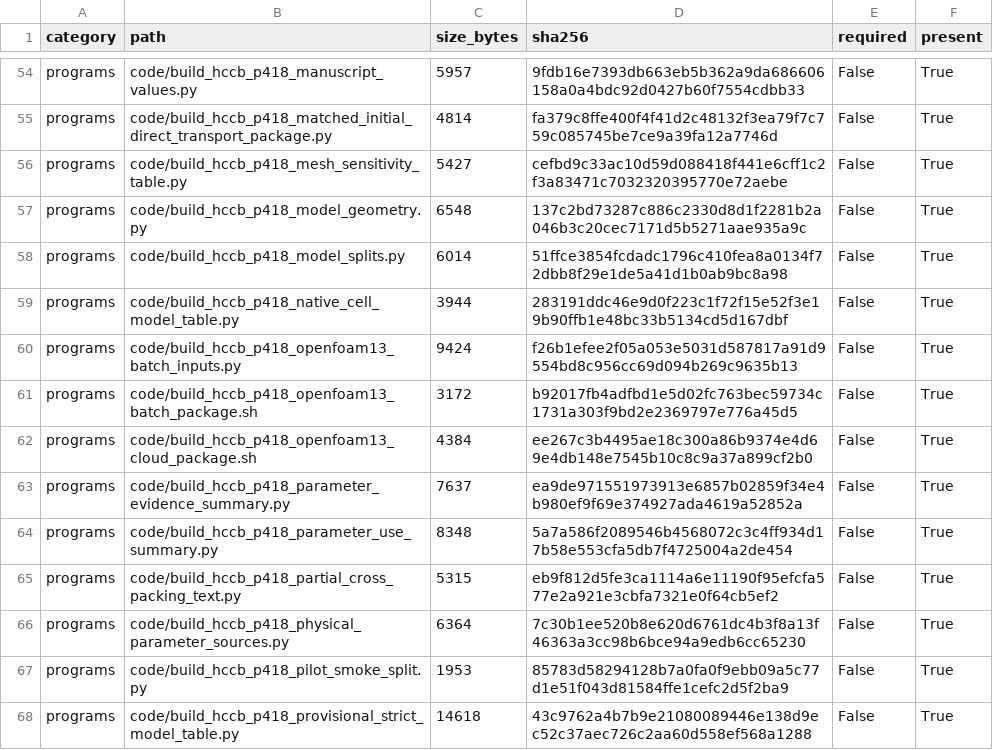
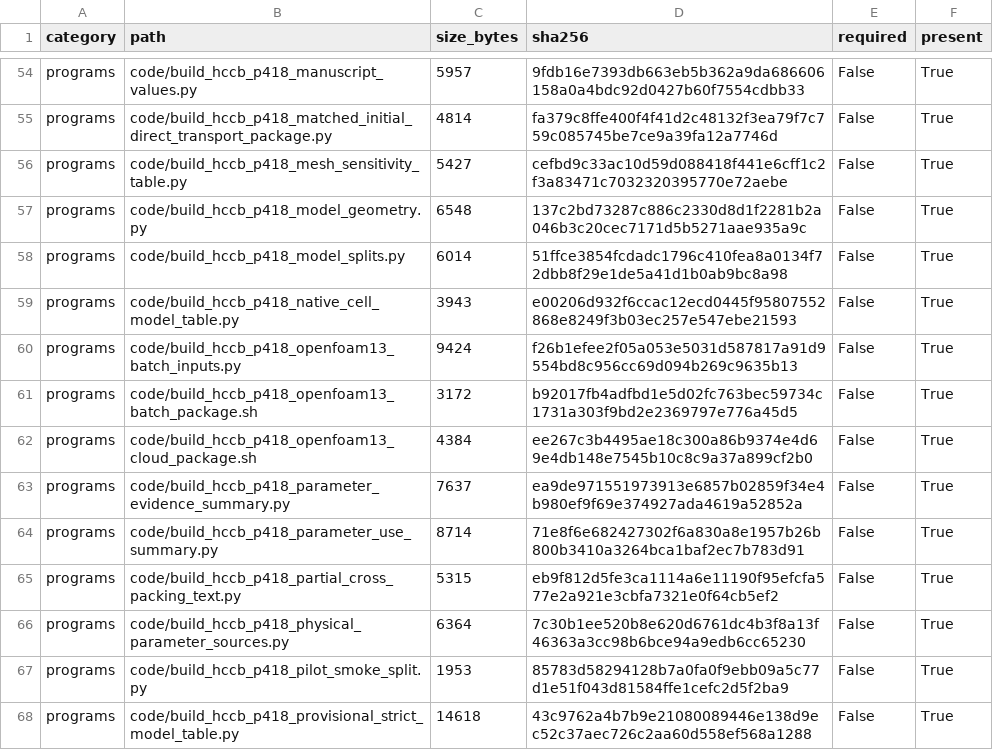
Before and after one commit to wangjianfttt/fusion-pebble-bed-heat-transfer-ai, a CSV file: results/hccb_p418_reproducibility_manifest/manifest.csv, drawn as a sheet; only a part is shown, gaps mark what is left out; the diff covers the shown part only.

```diff
--- a/results/hccb_p418_reproducibility_manifest/manifest.csv
+++ b/results/hccb_p418_reproducibility_manifest/manifest.csv
@@ -58,3 +58,3 @@ programs,code/build_hccb_p418_model_geometry.py,6548,137c2bd73287c886c2330d8d1f2
 programs,code/build_hccb_p418_model_splits.py,6014,51ffce3854fcdadc1796c410fea8a0134f72dbb8f29e1de5a41d1b0ab9bc8a98,False,True
-programs,code/build_hccb_p418_native_cell_model_table.py,3944,283191ddc46e9d0f223c1f72f15e52f3e19b90ffb1e48bc33b5134cd5d167dbf,False,True
+programs,code/build_hccb_p418_native_cell_model_table.py,3943,e00206d932f6ccac12ecd0445f95807552868e8249f3b03ec257e547ebe21593,False,True
 programs,code/build_hccb_p418_openfoam13_batch_inputs.py,9424,f26b1efee2f05a053e5031d587817a91d9554bd8c956cc69d094b269c9635b13,False,True
@@ -63,3 +63,3 @@ programs,code/build_hccb_p418_openfoam13_cloud_package.sh,4384,ee267c3b4495ae18c
 programs,code/build_hccb_p418_parameter_evidence_summary.py,7637,ea9de971551973913e6857b02859f34e4b980ef9f69e374927ada4619a52852a,False,True
-programs,code/build_hccb_p418_parameter_use_summary.py,8348,5a7a586f2089546b4568072c3c4ff934d17b58e553cfa5db7f4725004a2de454,False,True
+programs,code/build_hccb_p418_parameter_use_summary.py,8714,71e8f6e682427302f6a830a8e1957b26b800b3410a3264bca1baf2ec7b783d91,False,True
 programs,code/build_hccb_p418_partial_cross_packing_text.py,5315,eb9f812d5fe3ca1114a6e11190f95efcfa577e2a921e3cbfa7321e0f64cb5ef2,False,True
```
Also changed, not shown: 2 added rows and 68 edited cells elsewhere in this file, 18 other files.
